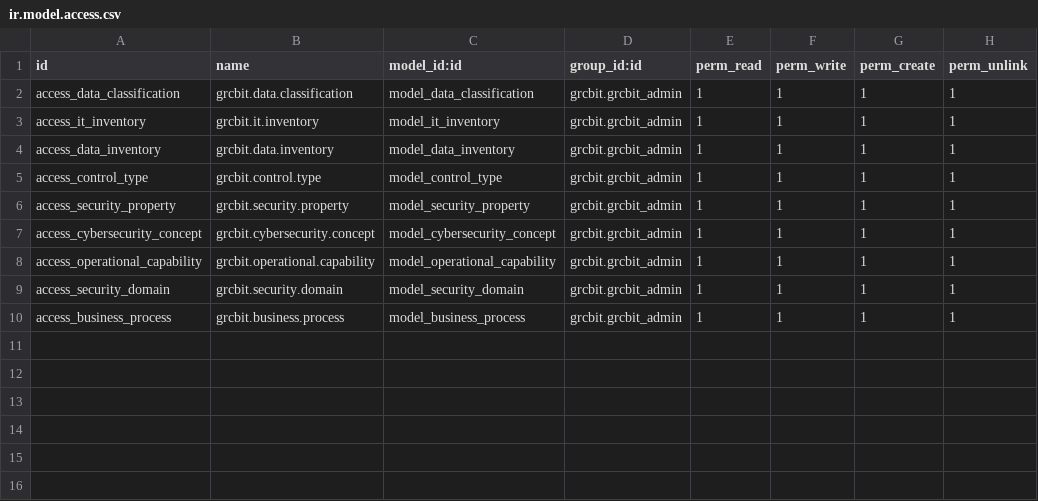
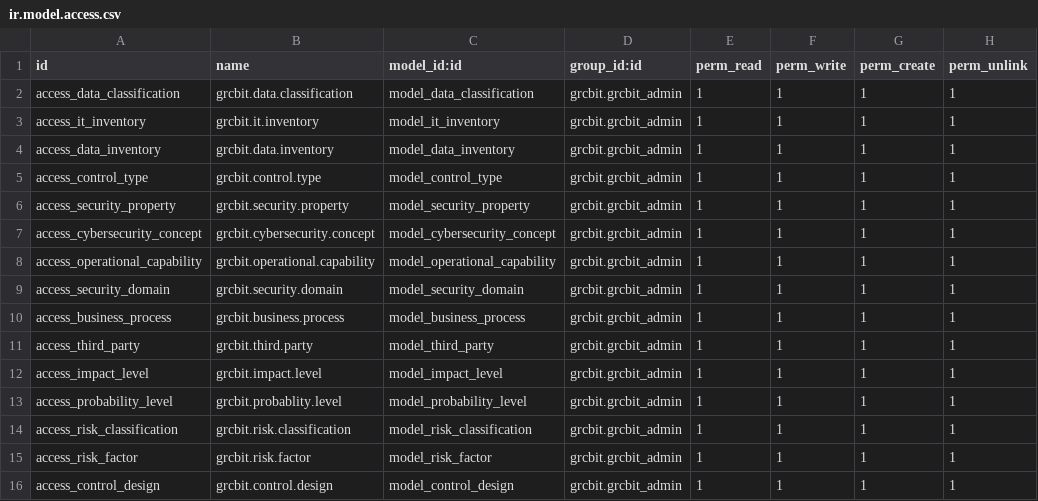
Before and after one commit to OWASP/www-project-it-grc, a CSV file: grcbit/security/ir.model.access.csv, drawn as a sheet.

```diff
--- a/grcbit/security/ir.model.access.csv
+++ b/grcbit/security/ir.model.access.csv
@@ -10 +10,7 @@ access_security_domain,grcbit.security.domain,model_security_domain,grcbit.grcbi
 access_business_process,grcbit.business.process,model_business_process,grcbit.grcbit_admin,1,1,1,1
+access_third_party,grcbit.third.party,model_third_party,grcbit.grcbit_admin,1,1,1,1
+access_impact_level,grcbit.impact.level,model_impact_level,grcbit.grcbit_admin,1,1,1,1
+access_probability_level,grcbit.probablity.level,model_probability_level,grcbit.grcbit_admin,1,1,1,1
+access_risk_classification,grcbit.risk.classification,model_risk_classification,grcbit.grcbit_admin,1,1,1,1
+access_risk_factor,grcbit.risk.factor,model_risk_factor,grcbit.grcbit_admin,1,1,1,1
+access_control_design,grcbit.control.design,model_control_design,grcbit.grcbit_admin,1,1,1,1
```
Also changed, not shown: 2 other files.
